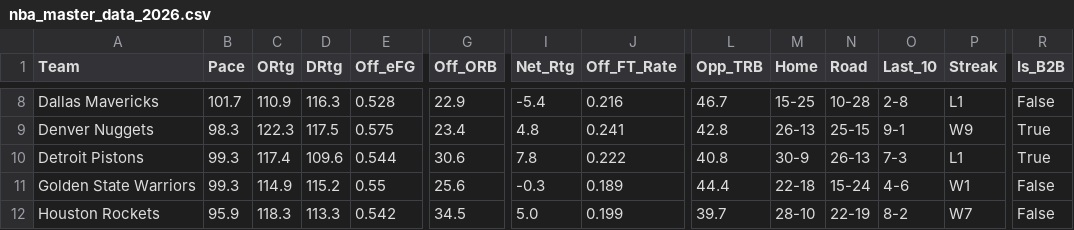
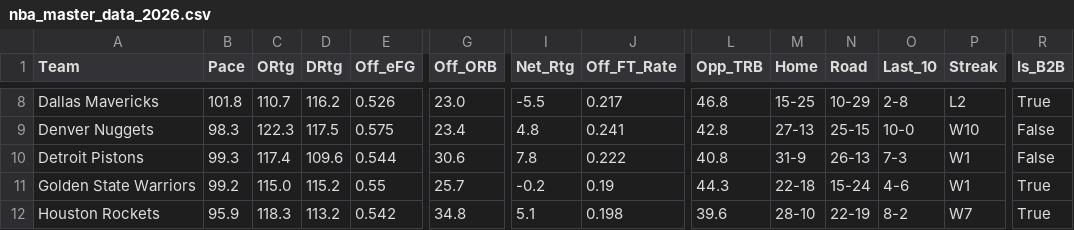
Before and after one commit to beratkahraman/NBA_Monte_Carlo, a CSV file: data/raw/nba_master_data_2026.csv, drawn as a sheet; only a part is shown, gaps mark what is left out; the diff covers the shown part only; the diff names each change by its address in the sheet, - before the commit and + after, or states it on an @@ line.

```diff
--- a/data/raw/nba_master_data_2026.csv
+++ b/data/raw/nba_master_data_2026.csv
-B8 (Pace): 101.7
+B8 (Pace): 101.8
-C8 (ORtg): 110.9
+C8 (ORtg): 110.7
-D8 (DRtg): 116.3
+D8 (DRtg): 116.2
-E8 (Off_eFG): 0.528
+E8 (Off_eFG): 0.526
-G8 (Off_ORB): 22.9
+G8 (Off_ORB): 23.0
-I8 (Net_Rtg): -5.4
+I8 (Net_Rtg): -5.5
-J8 (Off_FT_Rate): 0.216
+J8 (Off_FT_Rate): 0.217
-L8 (Opp_TRB): 46.7
+L8 (Opp_TRB): 46.8
-N8 (Road): 10-28
+N8 (Road): 10-29
-P8 (Streak): L1
+P8 (Streak): L2
-R8 (Is_B2B): False
+R8 (Is_B2B): True
-M9 (Home): 26-13
+M9 (Home): 27-13
-O9 (Last_10): 9-1
+O9 (Last_10): 10-0
-P9 (Streak): W9
+P9 (Streak): W10
-R9:R10 (Is_B2B): True
+R9:R10 (Is_B2B): False
-M10 (Home): 30-9
+M10 (Home): 31-9
-P10 (Streak): L1
+P10 (Streak): W1
-B11 (Pace): 99.3
+B11 (Pace): 99.2
-C11 (ORtg): 114.9
+C11 (ORtg): 115.0
-G11 (Off_ORB): 25.6
+G11 (Off_ORB): 25.7
-I11 (Net_Rtg): -0.3
+I11 (Net_Rtg): -0.2
-J11 (Off_FT_Rate): 0.189
+J11 (Off_FT_Rate): 0.19
-L11 (Opp_TRB): 44.4
+L11 (Opp_TRB): 44.3
-R11:R12 (Is_B2B): False
+R11:R12 (Is_B2B): True
-D12 (DRtg): 113.3
+D12 (DRtg): 113.2
-G12 (Off_ORB): 34.5
+G12 (Off_ORB): 34.8
-I12 (Net_Rtg): 5.0
+I12 (Net_Rtg): 5.1
-J12 (Off_FT_Rate): 0.199
+J12 (Off_FT_Rate): 0.198
-L12 (Opp_TRB): 39.7
+L12 (Opp_TRB): 39.6
```
Also changed, not shown: 167 edited cells elsewhere in this file.
